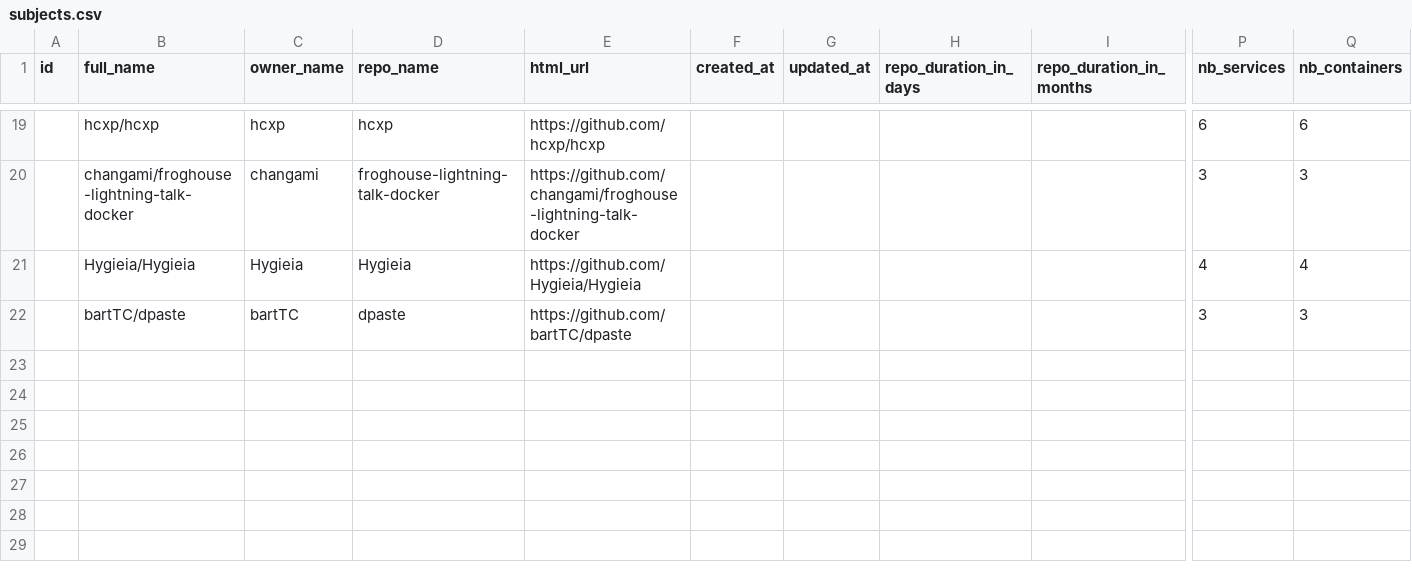
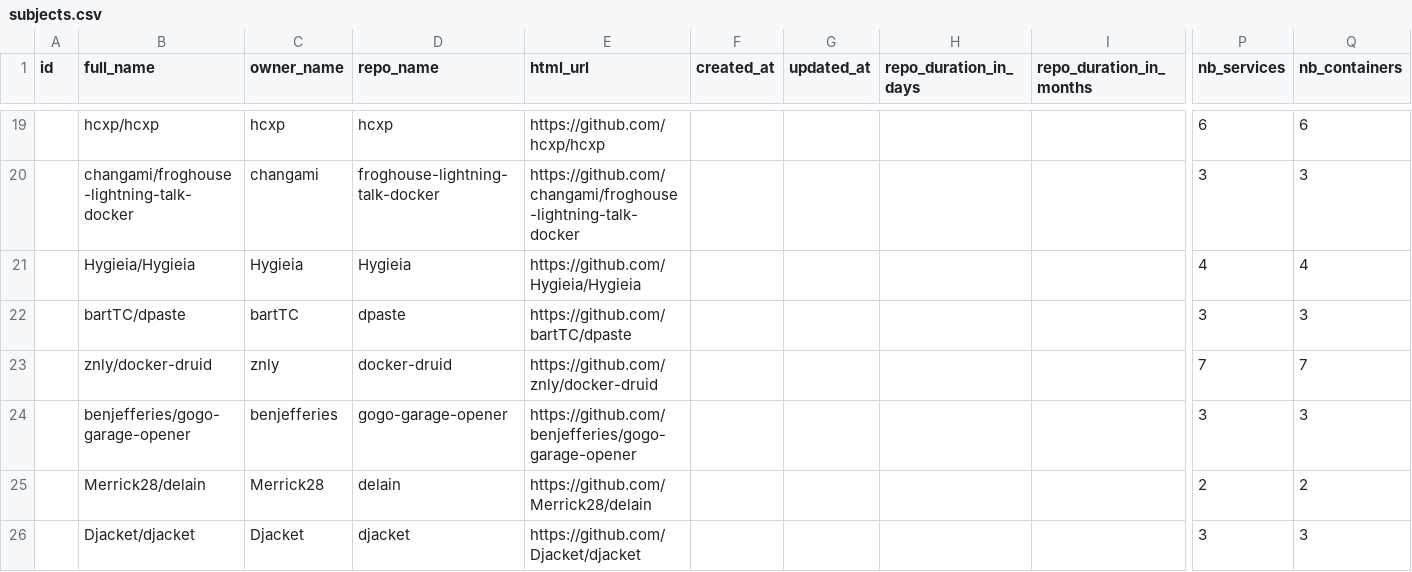
Before and after one commit to anwarghammam/CIS580, a CSV file: research/subjects.csv, drawn as a sheet; only a part is shown, gaps mark what is left out; rows hold the shown columns only; the diff names each change by its address in the sheet, - before the commit and + after, or states it on an @@ line.

Commit message:
Update subjects.csv

```diff
--- a/research/subjects.csv
+++ b/research/subjects.csv
+row 23:  | znly/docker-druid | znly | docker-druid | https://github.com/znly/docker-druid |  |  |  |  | 7 | 7
+row 24:  | benjefferies/gogo-garage-opener | benjefferies | gogo-garage-opener | https://github.com/benjefferies/gogo-garage-opener |  |  |  |  | 3 | 3
+row 25:  | Merrick28/delain | Merrick28 | delain | https://github.com/Merrick28/delain |  |  |  |  | 2 | 2
+row 26:  | Djacket/djacket | Djacket | djacket | https://github.com/Djacket/djacket |  |  |  |  | 3 | 3
```
